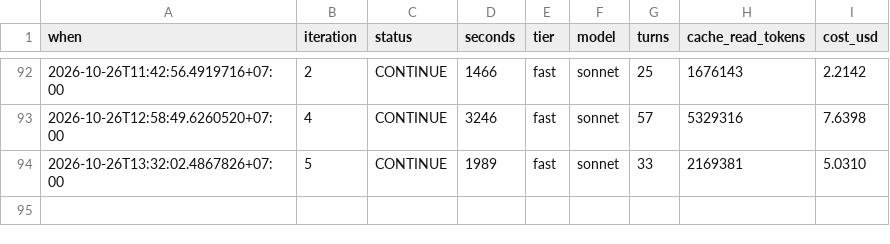
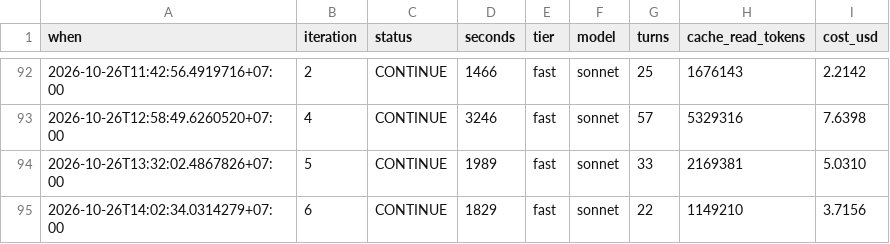
Before and after one commit to Phong-Kaster/Kanso, a TSV file: .harness/TELEMETRY.tsv, drawn as a sheet; only a part is shown, gaps mark what is left out.

```diff
--- a/.harness/TELEMETRY.tsv
+++ b/.harness/TELEMETRY.tsv
@@ -94 +94,2 @@ when	iteration	status	seconds	tier	model	turns	cache_read_tokens	cost_usd
 2026-10-26T13:32:02.4867826+07:00	5	CONTINUE	1989	fast	sonnet	33	2169381	5.0310
+2026-10-26T14:02:34.0314279+07:00	6	CONTINUE	1829	fast	sonnet	22	1149210	3.7156
```
Also changed, not shown: 23 other files.
